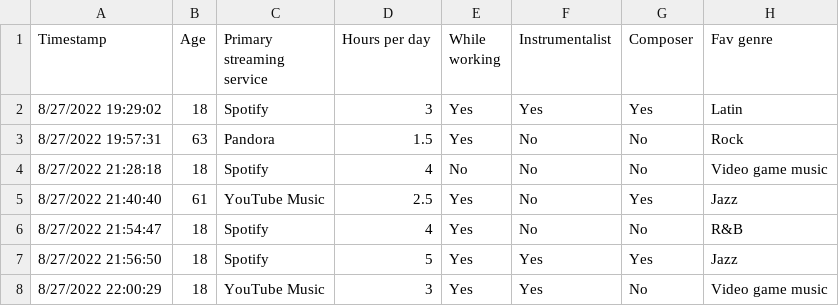
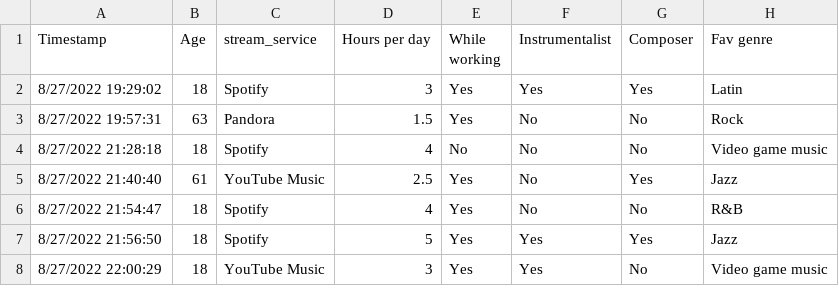
Before and after one commit to darao1/MusicAndMHClassifier, a CSV file: mxmh_survey_results.csv, drawn as a sheet; only a part is shown; the diff names each change by its address in the sheet, - before the commit and + after, or states it on an @@ line.

```diff
--- a/mxmh_survey_results.csv
+++ b/mxmh_survey_results.csv
-C1: Primary streaming service
+C1: stream_service
```
Also changed, not shown: 5 other files.
